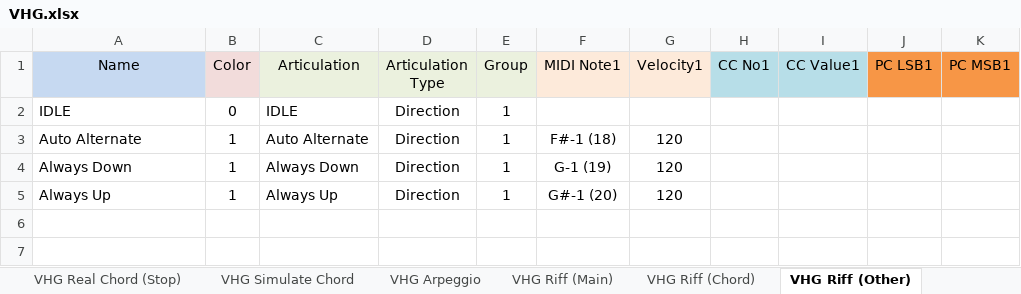
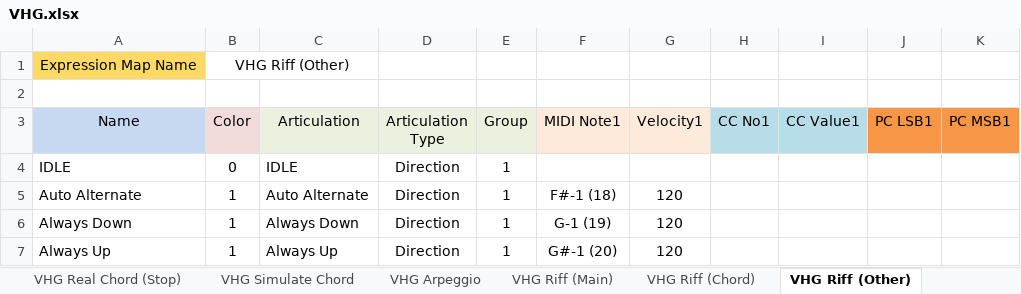
Before and after one commit to r-koubou/ArticulationMappingFiles, an Excel workbook: Fujiya Instruments/Junk Guitar/Junk Guitar/xlsx/VHG.xlsx, sheet VHG Riff (Other), drawn as a sheet; values as stored, in another font and other column widths than the file's, no borders; the diff names each change by its address in the sheet, - before the commit and + after, or states it on an @@ line.

```diff
--- a/Fujiya Instruments/Junk Guitar/Junk Guitar/xlsx/VHG.xlsx (sheet VHG Riff (Other))
+++ b/Fujiya Instruments/Junk Guitar/Junk Guitar/xlsx/VHG.xlsx (sheet VHG Riff (Other))
+row 1: Expression Map Name | VHG Riff (Other)
+row 2: (empty)
```
Also changed, not shown: sheet VHG Arpeggio, sheet VHG Mono (Other), sheet VHG Simulate Chord, sheet VHG Poly (Other), sheet VHG Riff (Main), sheet VHG Riff (Chord), 5 more sheets, charts or pictures, Impact Soundworks/Bravura Scoring Brass/xlsx/01 Ensemble.xlsx, Impact Soundworks/Bravura Scoring Brass/xlsx/02 Solo.xlsx, 43 other files.
